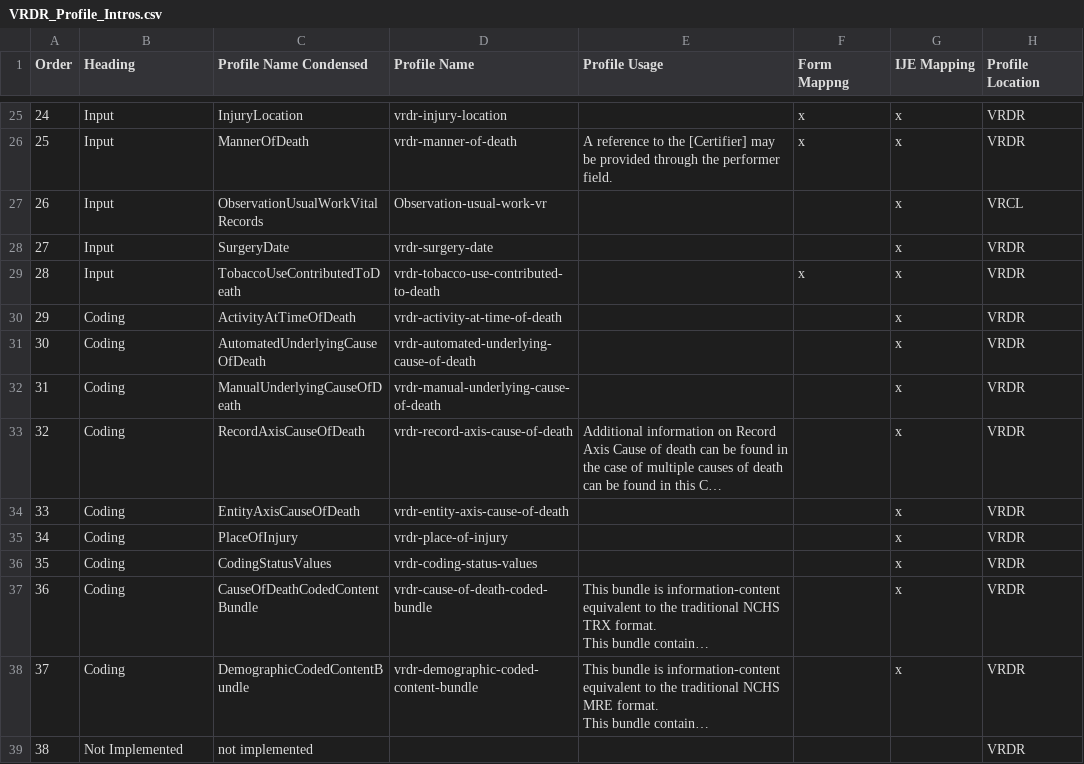
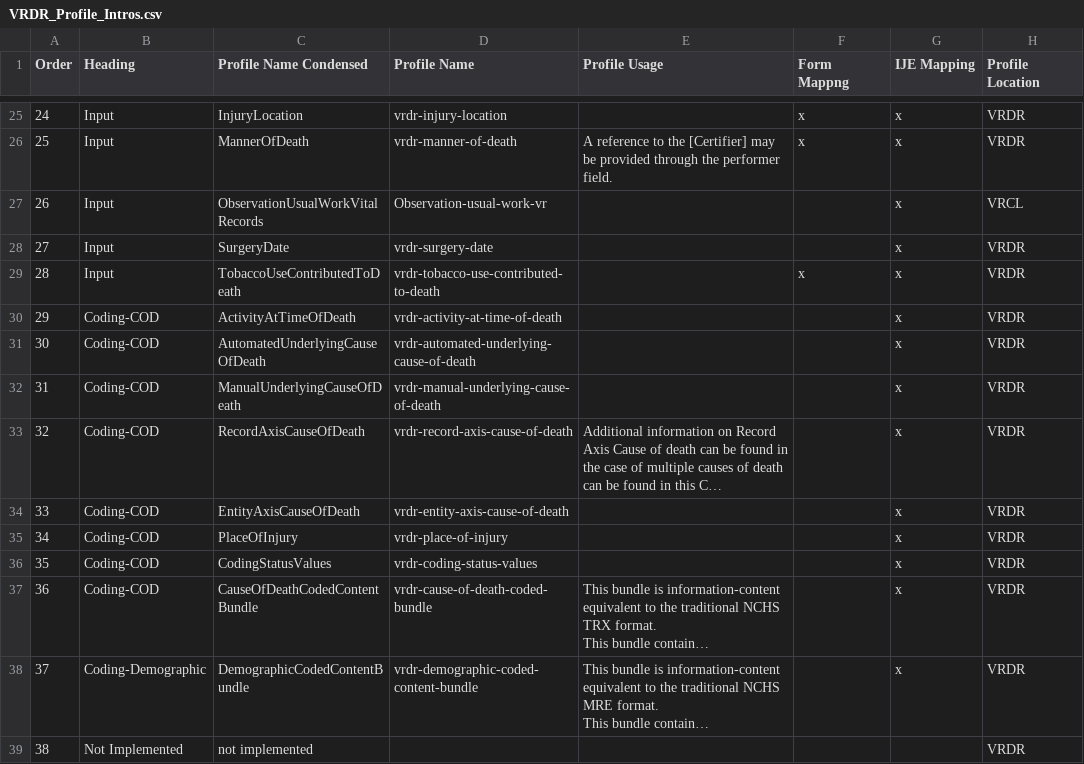
Before and after one commit to HL7/vrdr, a CSV file: input/mapping/VRDR_Profile_Intros.csv, drawn as a sheet; only a part is shown, gaps mark what is left out; long unchanged cells end in …; the diff names each change by its address in the sheet, - before the commit and + after, or states it on an @@ line.

```diff
--- a/input/mapping/VRDR_Profile_Intros.csv
+++ b/input/mapping/VRDR_Profile_Intros.csv
-B30:B37 (Heading): Coding
+B30:B37 (Heading): Coding-COD
-B38 (Heading): Coding
+B38 (Heading): Coding-Demographic
```
Also changed, not shown: 4 other files.
